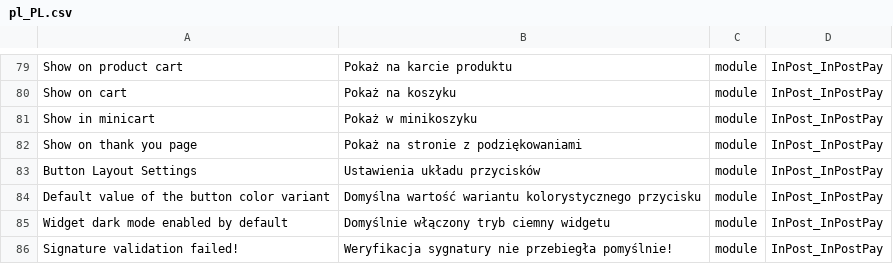
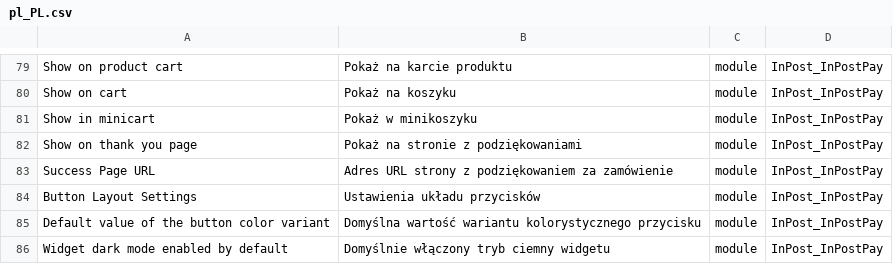
Before and after one commit to FastWhiteCat/magento2-inpost-pay, a CSV file: packages/magento2-module-inpost-pay/src/i18n/pl_PL.csv, drawn as a sheet; only a part is shown, gaps mark what is left out; the shorter side is filled out with more unchanged rows.

```diff
--- a/packages/magento2-module-inpost-pay/src/i18n/pl_PL.csv
+++ b/packages/magento2-module-inpost-pay/src/i18n/pl_PL.csv
@@ -82,2 +82,3 @@
 "Show on thank you page","Pokaż na stronie z podziękowaniami",module,InPost_InPostPay
+"Success Page URL","Adres URL strony z podziękowaniem za zamówienie",module,InPost_InPostPay
 "Button Layout Settings","Ustawienia układu przycisków",module,InPost_InPostPay
```
Also changed, not shown: 15 other files.
